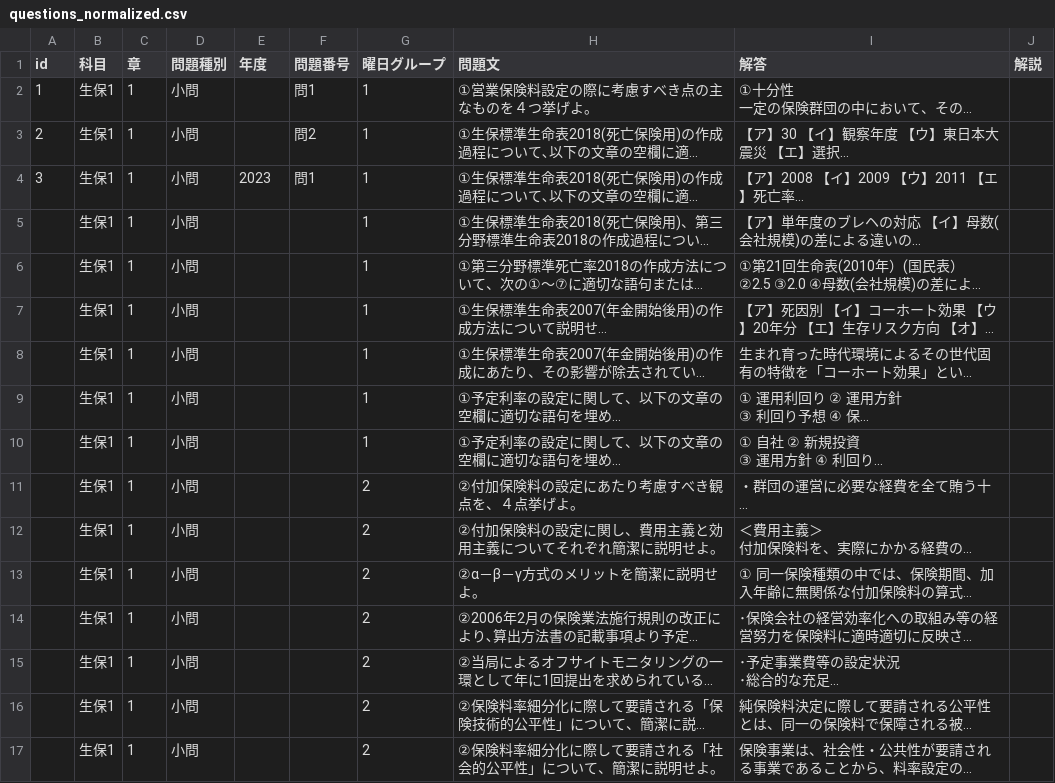
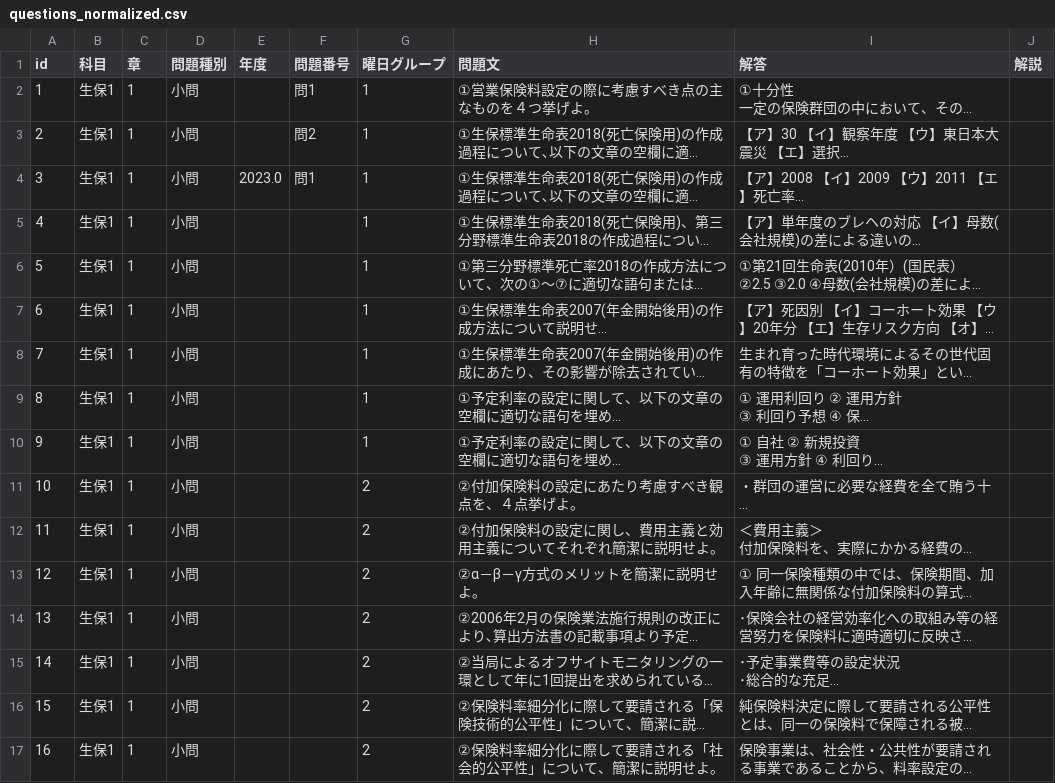
Before and after one commit to yoshi123027-del/actuary-app-seiho1, a CSV file: questions_normalized.csv, drawn as a sheet; only a part is shown; long unchanged cells end in …; the diff covers the shown part only; the diff names each change by its address in the sheet, - before the commit and + after, or states it on an @@ line.

Commit message:
Add files via upload

```diff
--- a/questions_normalized.csv
+++ b/questions_normalized.csv
-E4 (年度): 2023
+E4 (年度): 2023.0
-A5 (id): (empty)
+A5 (id): 4
-A6 (id): (empty)
+A6 (id): 5
-A7 (id): (empty)
+A7 (id): 6
-A8 (id): (empty)
+A8 (id): 7
-A9 (id): (empty)
+A9 (id): 8
-A10 (id): (empty)
+A10 (id): 9
-A11 (id): (empty)
+A11 (id): 10
-A12 (id): (empty)
+A12 (id): 11
-A13 (id): (empty)
+A13 (id): 12
-A14 (id): (empty)
+A14 (id): 13
-A15 (id): (empty)
+A15 (id): 14
-A16 (id): (empty)
+A16 (id): 15
-A17 (id): (empty)
+A17 (id): 16
```
Also changed, not shown: 171 edited cells elsewhere in this file.
